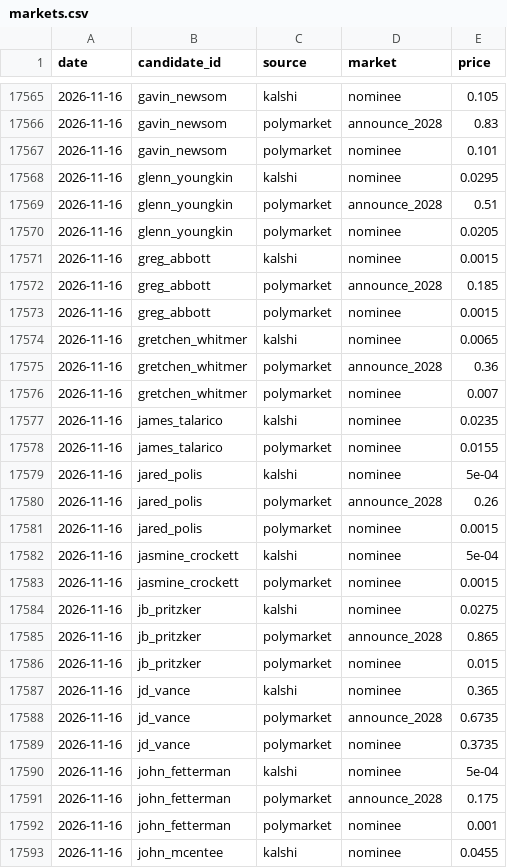
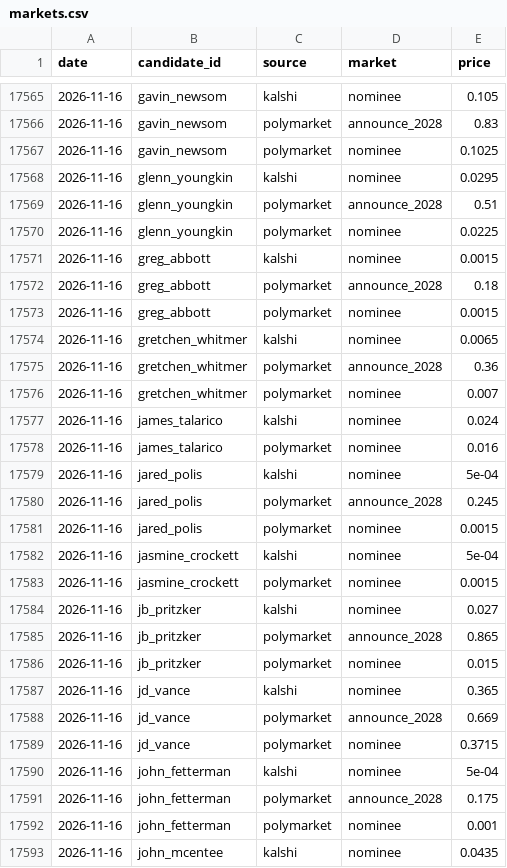
Before and after one commit to Maljahmi/field-tracker-2028, a CSV file: data/markets.csv, drawn as a sheet; only a part is shown, gaps mark what is left out; the diff covers the shown part only.

```diff
--- a/data/markets.csv
+++ b/data/markets.csv
@@ -17566,8 +17566,8 @@ date,candidate_id,source,market,price
 2026-11-16,gavin_newsom,polymarket,announce_2028,0.83
-2026-11-16,gavin_newsom,polymarket,nominee,0.101
+2026-11-16,gavin_newsom,polymarket,nominee,0.1025
 2026-11-16,glenn_youngkin,kalshi,nominee,0.0295
 2026-11-16,glenn_youngkin,polymarket,announce_2028,0.51
-2026-11-16,glenn_youngkin,polymarket,nominee,0.0205
+2026-11-16,glenn_youngkin,polymarket,nominee,0.0225
 2026-11-16,greg_abbott,kalshi,nominee,0.0015
-2026-11-16,greg_abbott,polymarket,announce_2028,0.185
+2026-11-16,greg_abbott,polymarket,announce_2028,0.18
 2026-11-16,greg_abbott,polymarket,nominee,0.0015
@@ -17576,6 +17576,6 @@ date,candidate_id,source,market,price
 2026-11-16,gretchen_whitmer,polymarket,nominee,0.007
-2026-11-16,james_talarico,kalshi,nominee,0.0235
-2026-11-16,james_talarico,polymarket,nominee,0.0155
+2026-11-16,james_talarico,kalshi,nominee,0.024
+2026-11-16,james_talarico,polymarket,nominee,0.016
 2026-11-16,jared_polis,kalshi,nominee,5e-04
-2026-11-16,jared_polis,polymarket,announce_2028,0.26
+2026-11-16,jared_polis,polymarket,announce_2028,0.245
 2026-11-16,jared_polis,polymarket,nominee,0.0015
@@ -17583,3 +17583,3 @@ date,candidate_id,source,market,price
 2026-11-16,jasmine_crockett,polymarket,nominee,0.0015
-2026-11-16,jb_pritzker,kalshi,nominee,0.0275
+2026-11-16,jb_pritzker,kalshi,nominee,0.027
 2026-11-16,jb_pritzker,polymarket,announce_2028,0.865
@@ -17587,4 +17587,4 @@ date,candidate_id,source,market,price
 2026-11-16,jd_vance,kalshi,nominee,0.365
-2026-11-16,jd_vance,polymarket,announce_2028,0.6735
-2026-11-16,jd_vance,polymarket,nominee,0.3735
+2026-11-16,jd_vance,polymarket,announce_2028,0.669
+2026-11-16,jd_vance,polymarket,nominee,0.3715
 2026-11-16,john_fetterman,kalshi,nominee,5e-04
@@ -17592,2 +17592,2 @@ date,candidate_id,source,market,price
 2026-11-16,john_fetterman,polymarket,nominee,0.001
-2026-11-16,john_mcentee,kalshi,nominee,0.0455
+2026-11-16,john_mcentee,kalshi,nominee,0.0435
```
Also changed, not shown: 64 edited cells elsewhere in this file, 1 other file.
